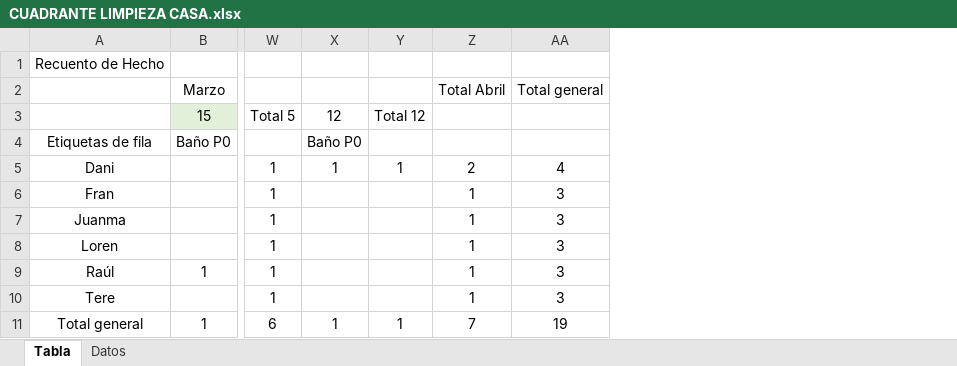
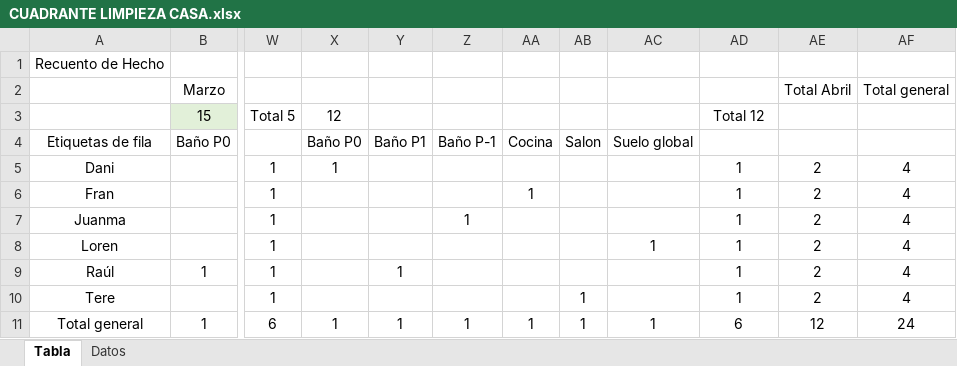
Before and after one commit to fraespmos/Excel-tareas-casa, an Excel workbook: CUADRANTE LIMPIEZA CASA.xlsx, sheet Tabla, drawn as a sheet; only a part is shown, gaps mark what is left out; values as stored, in another font and other column widths than the file's, no borders; removed rows and columns are numbered as before the commit, all else as after; the diff names each change by its address in the sheet, - before the commit and + after, or states it on an @@ line.

Commit message:
añadiendo tareas 19 abril

```diff
--- a/CUADRANTE LIMPIEZA CASA.xlsx (sheet Tabla)
+++ b/CUADRANTE LIMPIEZA CASA.xlsx (sheet Tabla)
+column Z, rows 4-11: Baño P-1 |  |  | 1 |  |  |  | 1
+column AA, rows 4-11: Cocina |  | 1 |  |  |  |  | 1
+column AB, rows 4-11: Salon |  |  |  |  |  | 1 | 1
+column AC, rows 4-11: Suelo global |  |  |  | 1 |  |  | 1
-column AA, rows 2-11: Total general |  |  | 4 | 3 | 3 | 3 | 3 | 3 | 19
+column AE, rows 2-11: Total Abril |  |  | 2 | 2 | 2 | 2 | 2 | 2 | 12
+column AF, rows 2-11: Total general |  |  | 4 | 4 | 4 | 4 | 4 | 4 | 24
-AD2: Total Abril
+AD2: (empty)
-Y3: Total 12
+Y3: (empty)
-AD3: (empty)
+AD3: Total 12
-Y4: (empty)
+Y4: Baño P1
-Y5: 1
+Y5: (empty)
-AD5: 2
+AD5: 1
-Y9: (empty)
+Y9: 1
-AD11: 7
+AD11: 6
```
Also changed, not shown: sheet Datos.
